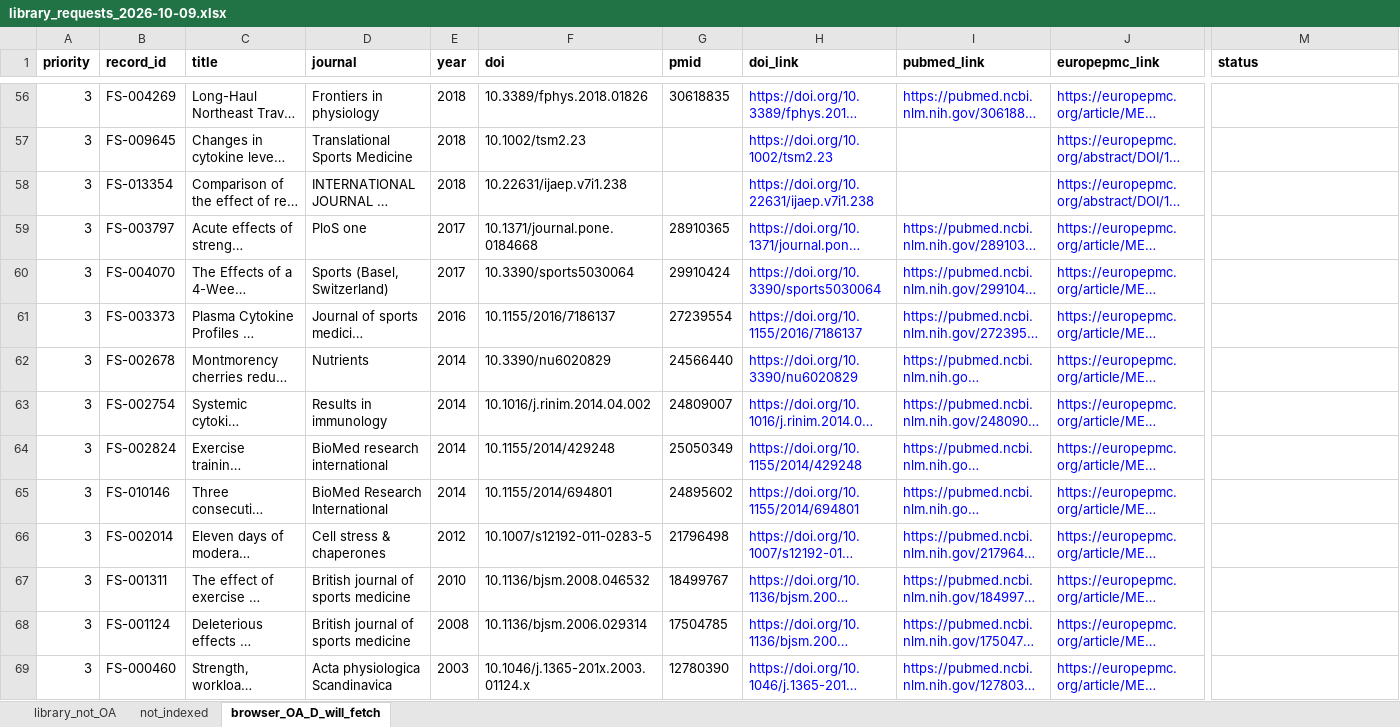
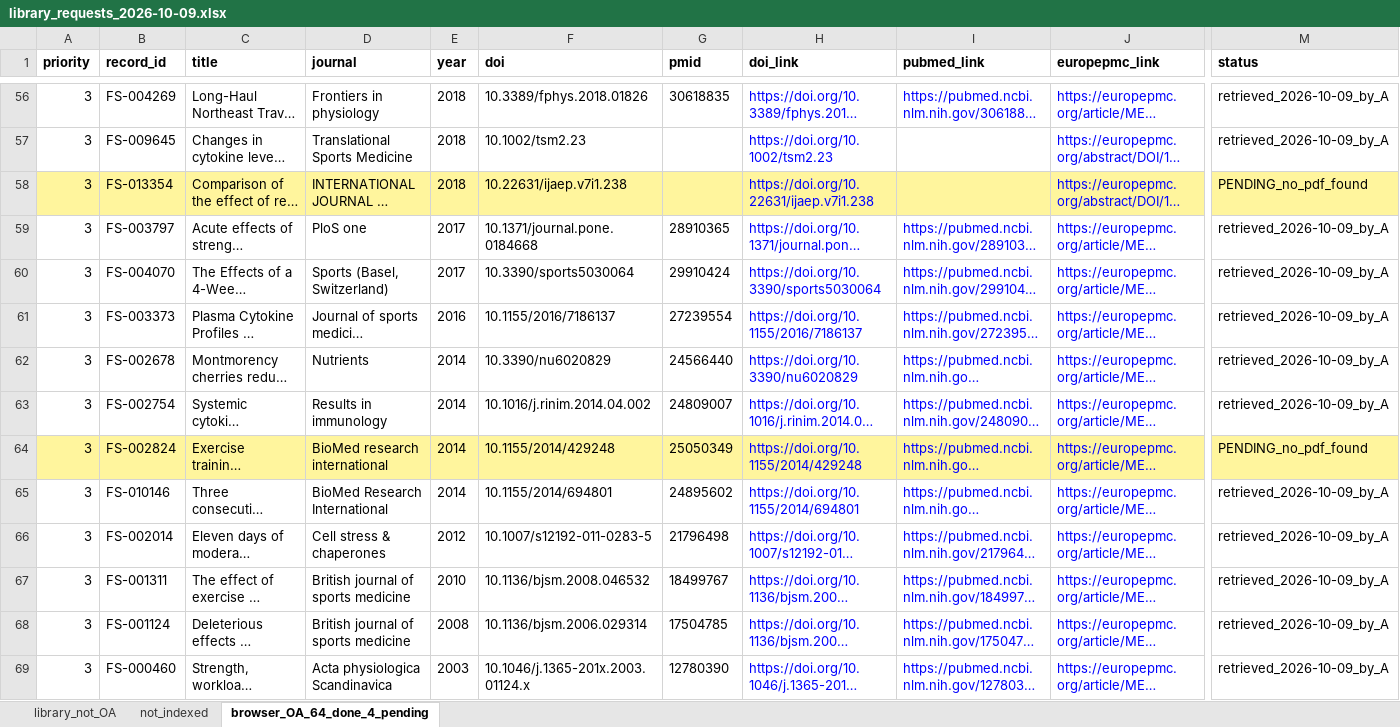
Before and after one commit to BrewSSS/open-window-precision-biomarkers-scoping-review, an Excel workbook: fulltext_requests/library_requests_2026-10-09.xlsx, sheet browser_OA_64_done_4_pending, drawn as a sheet; only a part is shown, gaps mark what is left out; long unchanged cells end in …; values as stored, in another font and other column widths than the file's, no borders; the diff covers the shown part only; the diff names each change by its address in the sheet, - before the commit and + after, or states it on an @@ line.

```diff
--- a/fulltext_requests/library_requests_2026-10-09.xlsx (sheet browser_OA_64_done_4_pending)
+++ b/fulltext_requests/library_requests_2026-10-09.xlsx (sheet browser_OA_64_done_4_pending)
-sheet tab: browser_OA_D_will_fetch
+sheet tab: browser_OA_64_done_4_pending
-M56:M57 (status): (empty)
+M56:M57 (status): retrieved_2026-10-09_by_A
-A58:M58 fill: none
+A58:M58 fill: #FFF59D
-M58 (status): (empty)
+M58 (status): PENDING_no_pdf_found
-M59:M63 (status): (empty)
+M59:M63 (status): retrieved_2026-10-09_by_A
-A64:M64 fill: none
+A64:M64 fill: #FFF59D
-M64 (status): (empty)
+M64 (status): PENDING_no_pdf_found
-M65:M69 (status): (empty)
+M65:M69 (status): retrieved_2026-10-09_by_A
```
Also changed, not shown: 54 edited cells and cell formats elsewhere in this sheet, 2 other files.
